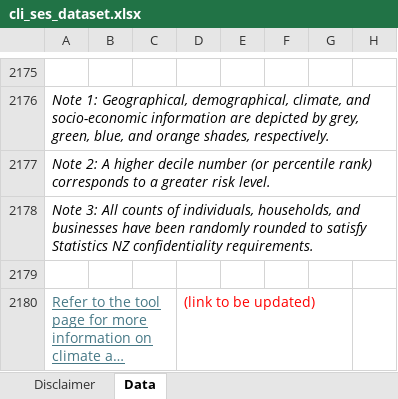
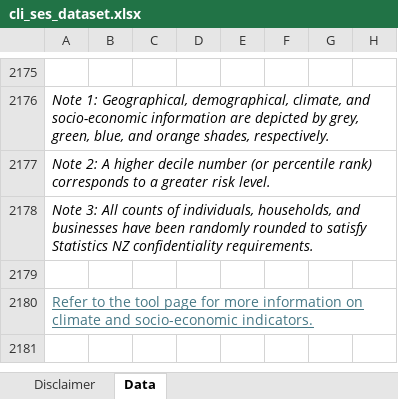
Before and after one commit to TePuniKokiri/climate_data_tool, an Excel workbook: data/cli_ses_dataset.xlsx, sheet Data, drawn as a sheet; only a part is shown, gaps mark what is left out; long unchanged cells end in …; values as stored, in another font and other column widths than the file's, no borders; conditional formats not drawn; the diff names each change by its address in the sheet, - before the commit and + after, or states it on an @@ line.

Commit message:
Links updated

```diff
--- a/data/cli_ses_dataset.xlsx (sheet Data)
+++ b/data/cli_ses_dataset.xlsx (sheet Data)
-D2180: (link to be updated)
+D2180: (empty)
```
Also changed, not shown: sheet Disclaimer, docs/data/cli_ses_dataset.xlsx, 1 other file.
